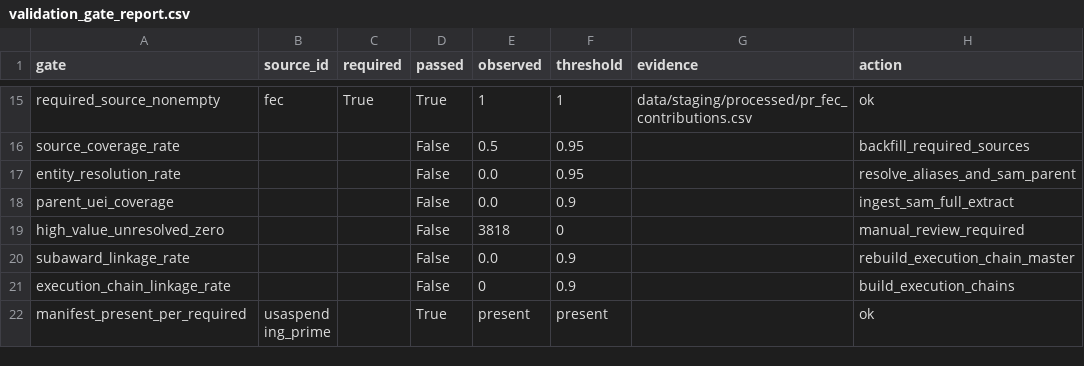
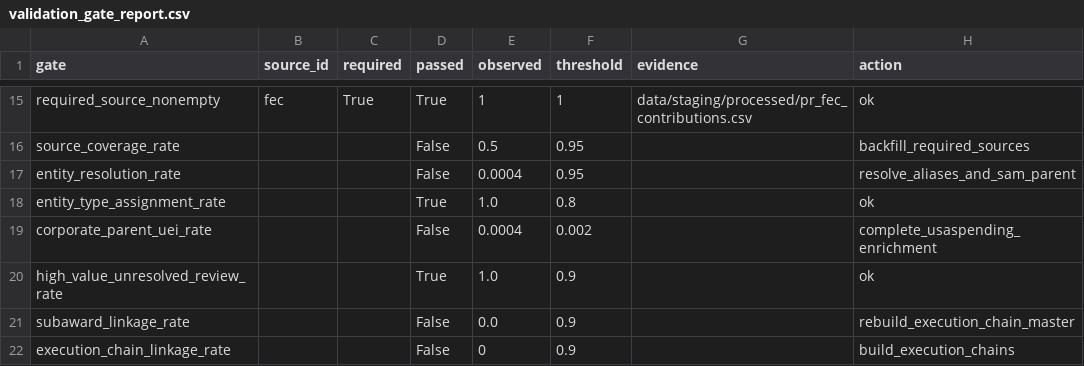
Before and after one commit to jotaele44/moneysweep-pr, a CSV file: data/manifests/validation_gate_report.csv, drawn as a sheet; only a part is shown, gaps mark what is left out; the shorter side is filled out with more unchanged rows.

```diff
--- a/data/manifests/validation_gate_report.csv
+++ b/data/manifests/validation_gate_report.csv
@@ -16,5 +16,6 @@ required_source_nonempty,fec,True,True,1,1,data/staging/processed/pr_fec_contrib
 source_coverage_rate,,,False,0.5,0.95,,backfill_required_sources
-entity_resolution_rate,,,False,0.0,0.95,,resolve_aliases_and_sam_parent
-parent_uei_coverage,,,False,0.0,0.9,,ingest_sam_full_extract
-high_value_unresolved_zero,,,False,3818,0,,manual_review_required
+entity_resolution_rate,,,False,0.0004,0.95,,resolve_aliases_and_sam_parent
+entity_type_assignment_rate,,,True,1.0,0.8,,ok
+corporate_parent_uei_rate,,,False,0.0004,0.002,,complete_usaspending_enrichment
+high_value_unresolved_review_rate,,,True,1.0,0.9,,ok
 subaward_linkage_rate,,,False,0.0,0.9,,rebuild_execution_chain_master
```
Also changed, not shown: 9 other files.
